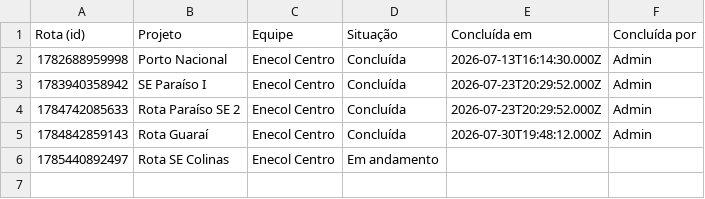
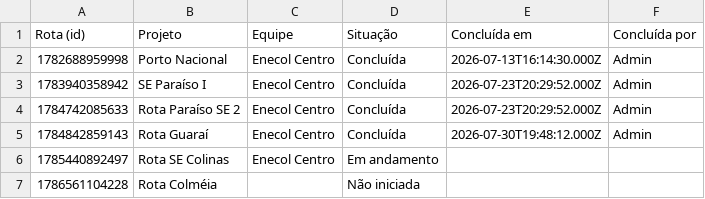
Before and after one commit to LGRSV/vera-vegetacao, a CSV file: exportacoes/rotas-status.csv, drawn as a sheet.

```diff
--- a/exportacoes/rotas-status.csv
+++ b/exportacoes/rotas-status.csv
@@ -6 +6,2 @@ Rota (id),Projeto,Equipe,Situação,Concluída em,Concluída por
 1785440892497,Rota SE Colinas,Enecol Centro,Em andamento,,
+1786561104228,Rota Colméia,,Não iniciada,,
```
